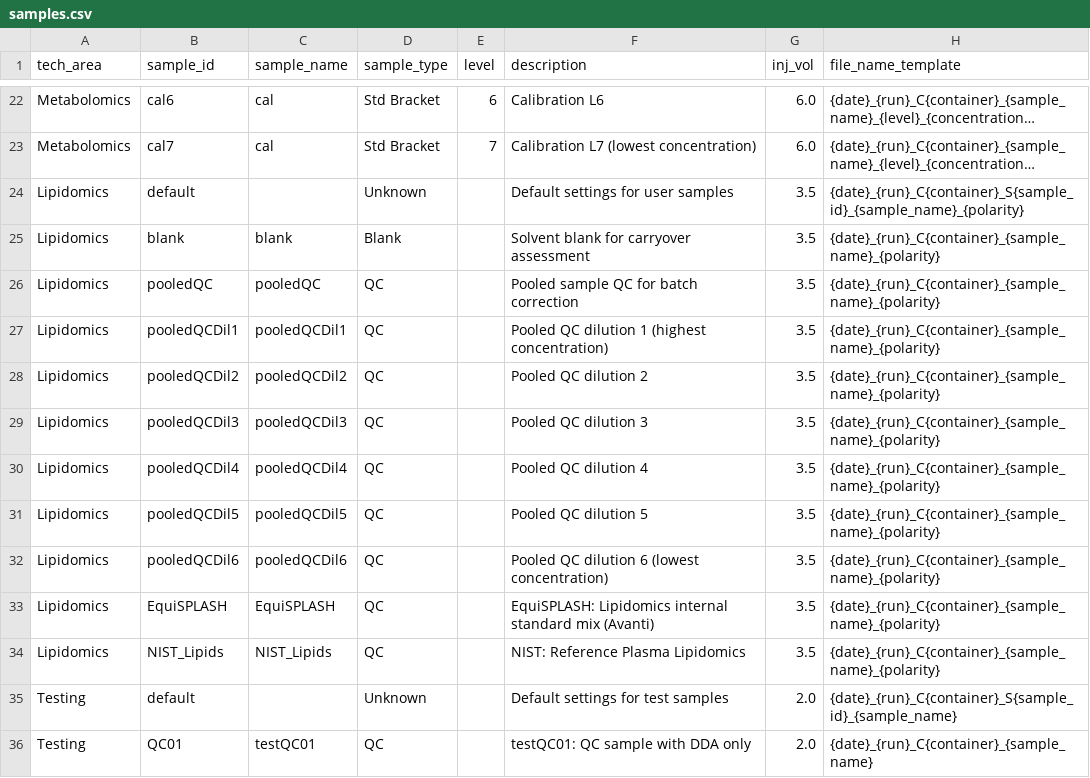
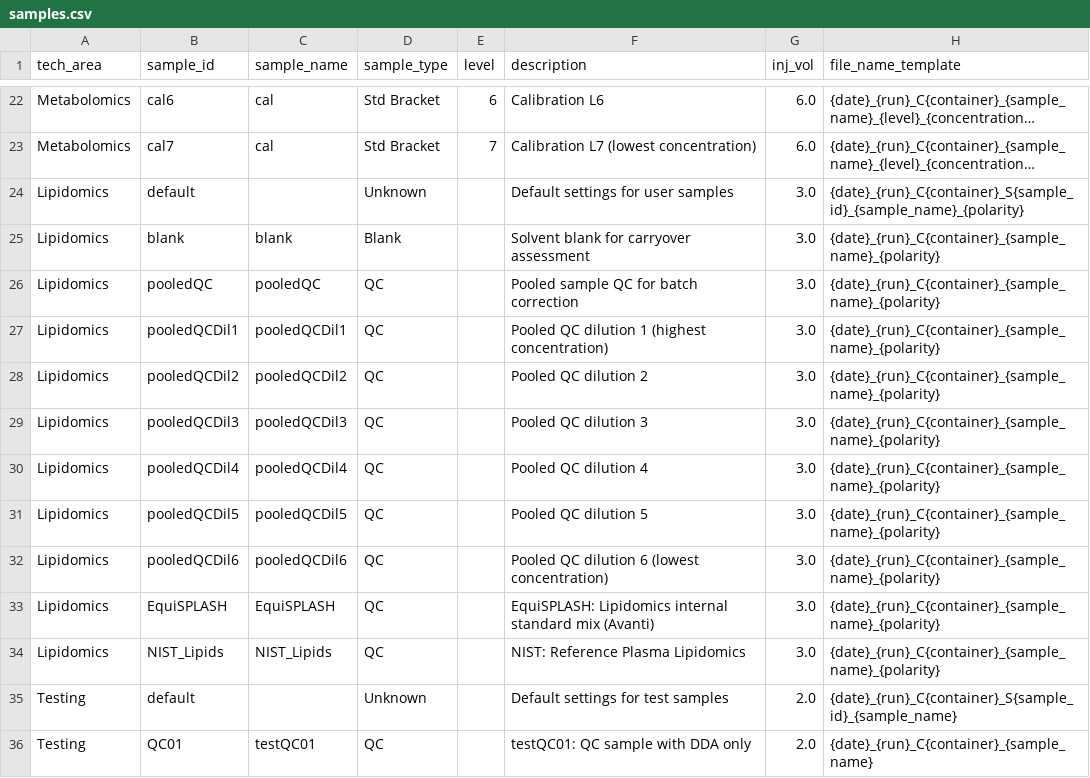
Before and after one commit to fgcz/qg, a CSV file: qg_configs/core/structure/samples.csv, drawn as a sheet; only a part is shown, gaps mark what is left out; long unchanged cells end in …; the diff names each change by its address in the sheet, - before the commit and + after, or states it on an @@ line.

Commit message:
Config update: I changed the injection vol for Lipidomics samples. Our default is 3 and not 3.5

```diff
--- a/qg_configs/core/structure/samples.csv
+++ b/qg_configs/core/structure/samples.csv
-G24:G34 (inj_vol): 3.5
+G24:G34 (inj_vol): 3.0
```
Also changed, not shown: 1 other file.
